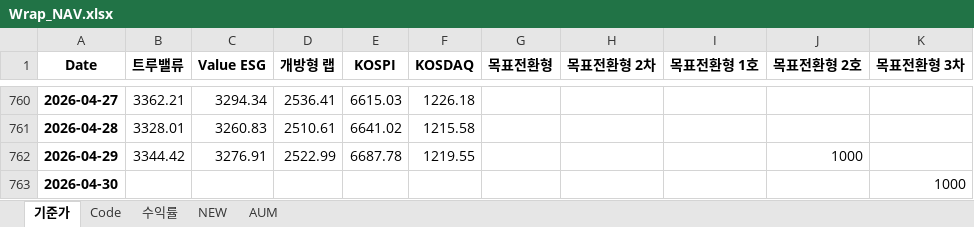
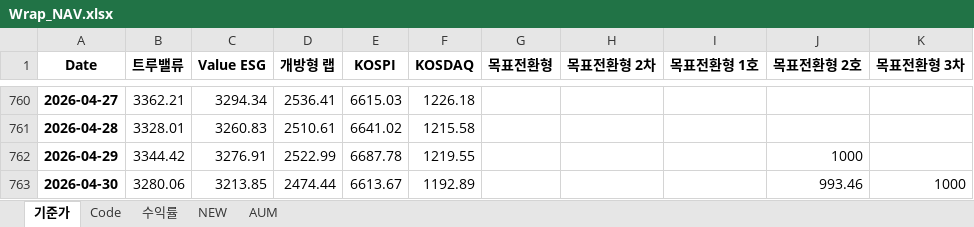
Before and after one commit to sisyphe10/Antigravity_Market_Dashboard, an Excel workbook: Wrap_NAV.xlsx, sheet 기준가, drawn as a sheet; only a part is shown, gaps mark what is left out; values as stored, in another font and other column widths than the file's, no borders; the diff names each change by its address in the sheet, - before the commit and + after, or states it on an @@ line.

```diff
--- a/Wrap_NAV.xlsx (sheet 기준가)
+++ b/Wrap_NAV.xlsx (sheet 기준가)
-B763 (트루밸류): (empty)
+B763 (트루밸류): 3280.06
-C763 (Value ESG): (empty)
+C763 (Value ESG): 3213.85
-D763 (개방형 랩): (empty)
+D763 (개방형 랩): 2474.44
-E763 (KOSPI): (empty)
+E763 (KOSPI): 6613.67
-F763 (KOSDAQ): (empty)
+F763 (KOSDAQ): 1192.89
-J763 (목표전환형 2호): (empty)
+J763 (목표전환형 2호): 993.46
```
Also changed, not shown: sheet 수익률, 9 other files.
